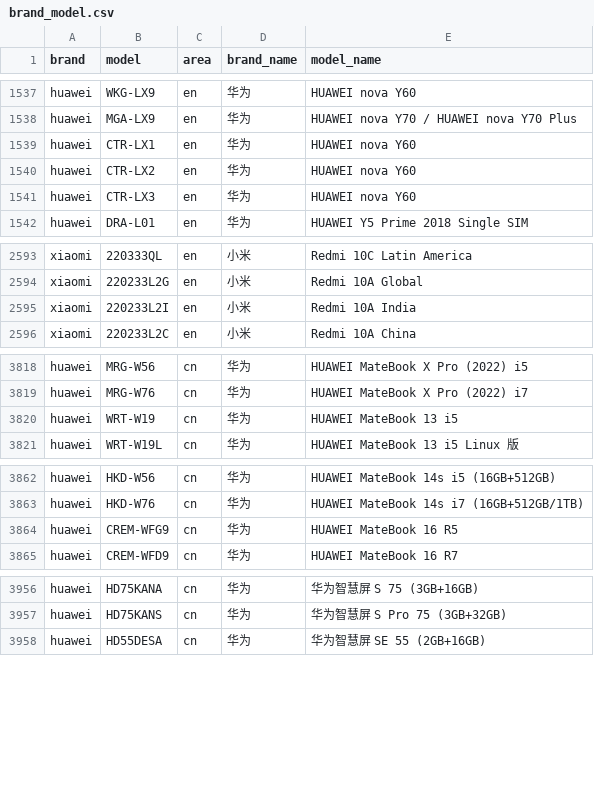
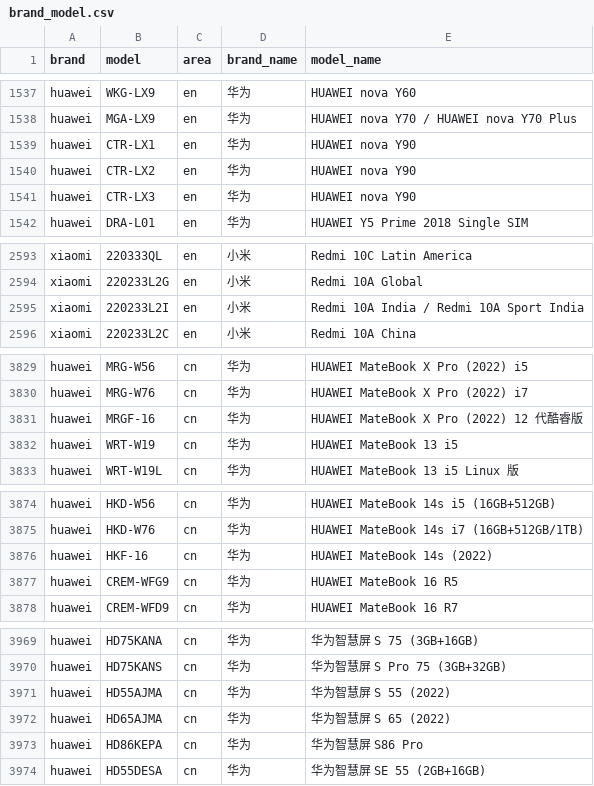
Before and after one commit to zhyi828/mobilemodels, a CSV file: brand_model.csv, drawn as a sheet; only a part is shown, gaps mark what is left out; the diff covers the shown part only.

Commit message:
Sync with MobileModels 9a6213f72d8db3a563b0e0a5e1b485ea8988ecee

```diff
--- a/brand_model.csv
+++ b/brand_model.csv
@@ -1538,5 +1538,5 @@ huawei,WKG-LX9,en,华为, HUAWEI nova Y60
 huawei,MGA-LX9,en,华为, HUAWEI nova Y70 / HUAWEI nova Y70 Plus
-huawei,CTR-LX1,en,华为, HUAWEI nova Y60
-huawei,CTR-LX2,en,华为, HUAWEI nova Y60
-huawei,CTR-LX3,en,华为, HUAWEI nova Y60
+huawei,CTR-LX1,en,华为, HUAWEI nova Y90
+huawei,CTR-LX2,en,华为, HUAWEI nova Y90
+huawei,CTR-LX3,en,华为, HUAWEI nova Y90
 huawei,DRA-L01,en,华为, HUAWEI Y5 Prime 2018 Single SIM
@@ -2594,3 +2594,3 @@ xiaomi,220333QL,en,小米, Redmi 10C Latin America
 xiaomi,220233L2G,en,小米, Redmi 10A Global
-xiaomi,220233L2I,en,小米, Redmi 10A India
+xiaomi,220233L2I,en,小米, Redmi 10A India / Redmi 10A Sport India
 xiaomi,220233L2C,en,小米, Redmi 10A China
@@ -3819,2 +3830,3 @@ huawei,MRG-W56,cn,华为, HUAWEI MateBook X Pro (2022) i5
 huawei,MRG-W76,cn,华为, HUAWEI MateBook X Pro (2022) i7
+huawei,MRGF-16,cn,华为, HUAWEI MateBook X Pro (2022) 12 代酷睿版
 huawei,WRT-W19,cn,华为, HUAWEI MateBook 13 i5
@@ -3863,2 +3875,3 @@ huawei,HKD-W56,cn,华为, HUAWEI MateBook 14s i5 (16GB+512GB)
 huawei,HKD-W76,cn,华为, HUAWEI MateBook 14s i7 (16GB+512GB/1TB)
+huawei,HKF-16,cn,华为, HUAWEI MateBook 14s (2022)
 huawei,CREM-WFG9,cn,华为, HUAWEI MateBook 16 R5
@@ -3957,2 +3970,5 @@ huawei,HD75KANA,cn,华为, 华为智慧屏 S 75 (3GB+16GB)
 huawei,HD75KANS,cn,华为, 华为智慧屏 S Pro 75 (3GB+32GB)
+huawei,HD55AJMA,cn,华为, 华为智慧屏 S 55 (2022)
+huawei,HD65AJMA,cn,华为, 华为智慧屏 S 65 (2022)
+huawei,HD86KEPA,cn,华为, 华为智慧屏 S86 Pro
 huawei,HD55DESA,cn,华为, 华为智慧屏 SE 55 (2GB+16GB)
```
Also changed, not shown: 11 added rows and 3 edited cells elsewhere in this file, 1 other file.
